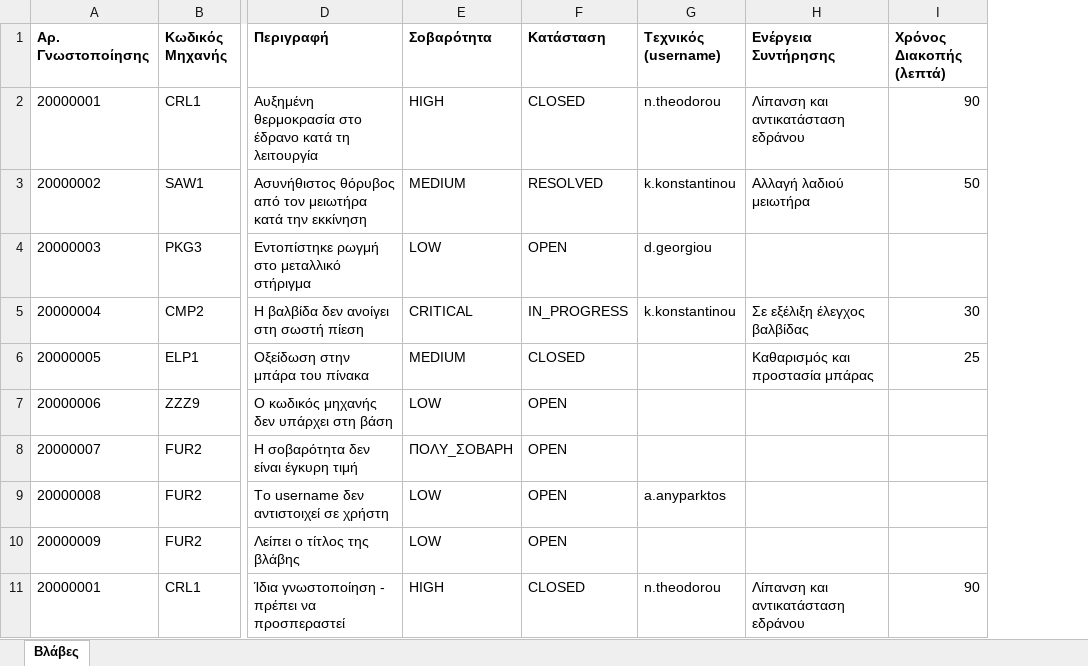
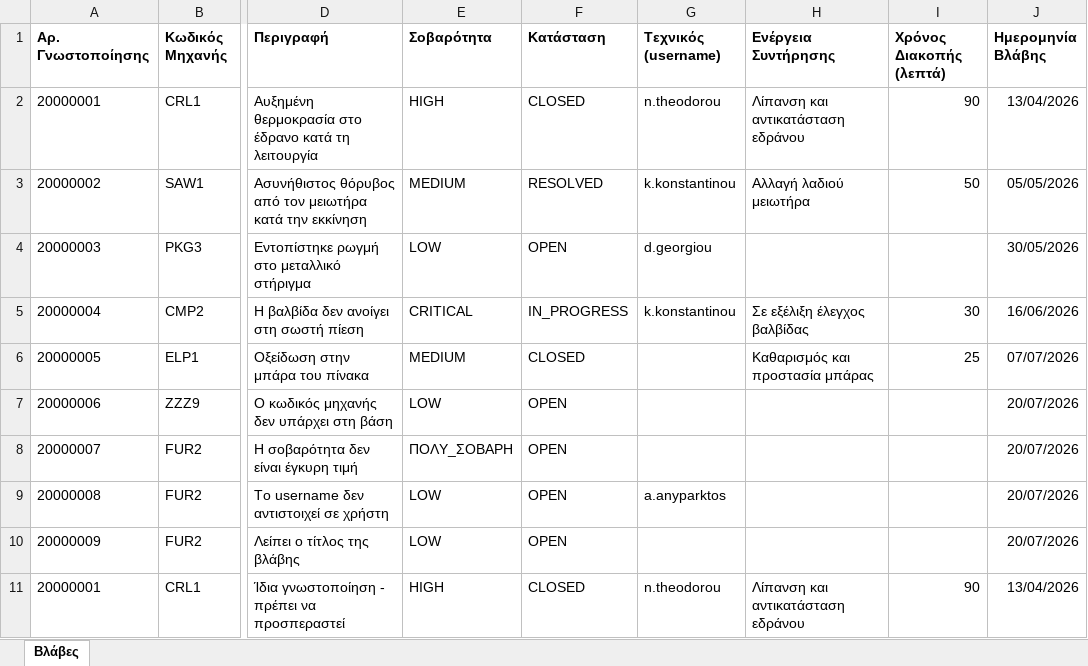
Before and after one commit to geokal1996/maintrack-app, an Excel workbook: samples/maintrack-import-demo.xlsx, sheet Βλάβες, drawn as a sheet; only a part is shown, gaps mark what is left out; values as stored, in another font and other column widths than the file's, no borders; the diff names each change by its address in the sheet, - before the commit and + after, or states it on an @@ line.

Commit message:
Import template: optional fault date column so historical data keeps its real dates

```diff
--- a/samples/maintrack-import-demo.xlsx (sheet Βλάβες)
+++ b/samples/maintrack-import-demo.xlsx (sheet Βλάβες)
+column J (Ημερομηνία Βλάβης), rows 2-11: 13/04/2026 | 05/05/2026 | 30/05/2026 | 16/06/2026 | 07/07/2026 | 20/07/2026 | 20/07/2026 | 20/07/2026 | 20/07/2026 | 13/04/2026
```
Also changed, not shown: 2 other files.
